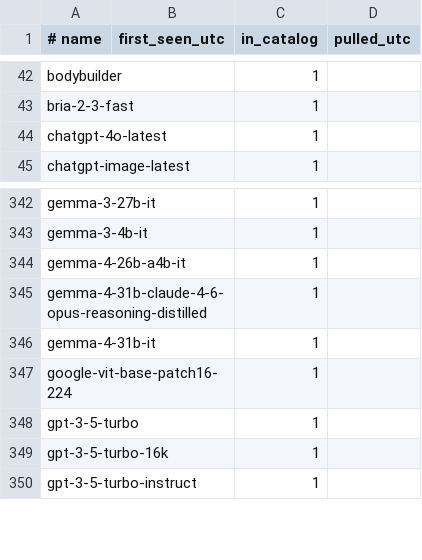
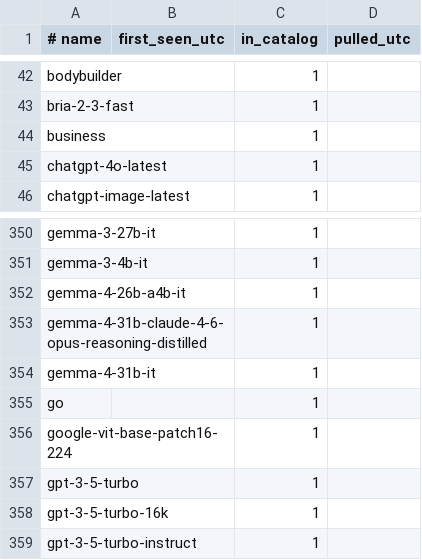
Before and after one commit to vovalukashov/model-watch, a TSV file: data/seen.tsv, drawn as a sheet; only a part is shown, gaps mark what is left out; the diff covers the shown part only.

```diff
--- a/data/seen.tsv
+++ b/data/seen.tsv
@@ -43,2 +43,3 @@ bodybuilder		1
 bria-2-3-fast		1
+business		1
 chatgpt-4o-latest		1
@@ -346,2 +354,3 @@ gemma-4-31b-claude-4-6-opus-reasoning-distilled		1
 gemma-4-31b-it		1
+go		1
 google-vit-base-patch16-224		1
```
Also changed, not shown: 15 added rows elsewhere in this file, 1 other file.
